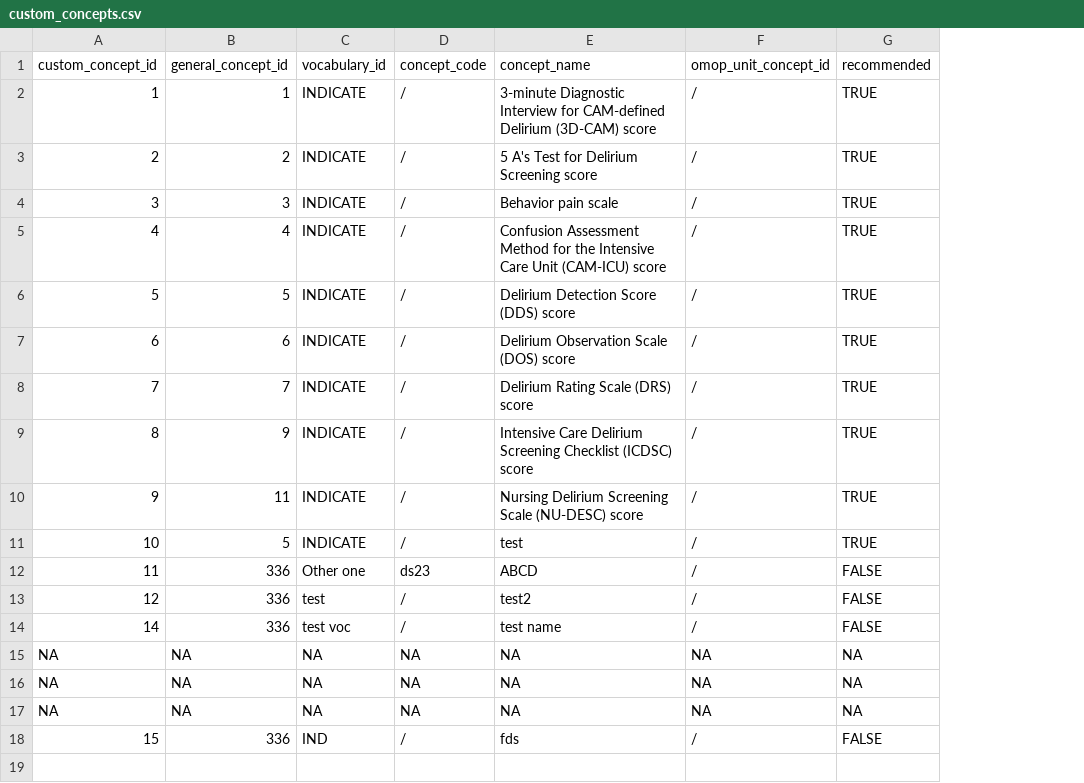
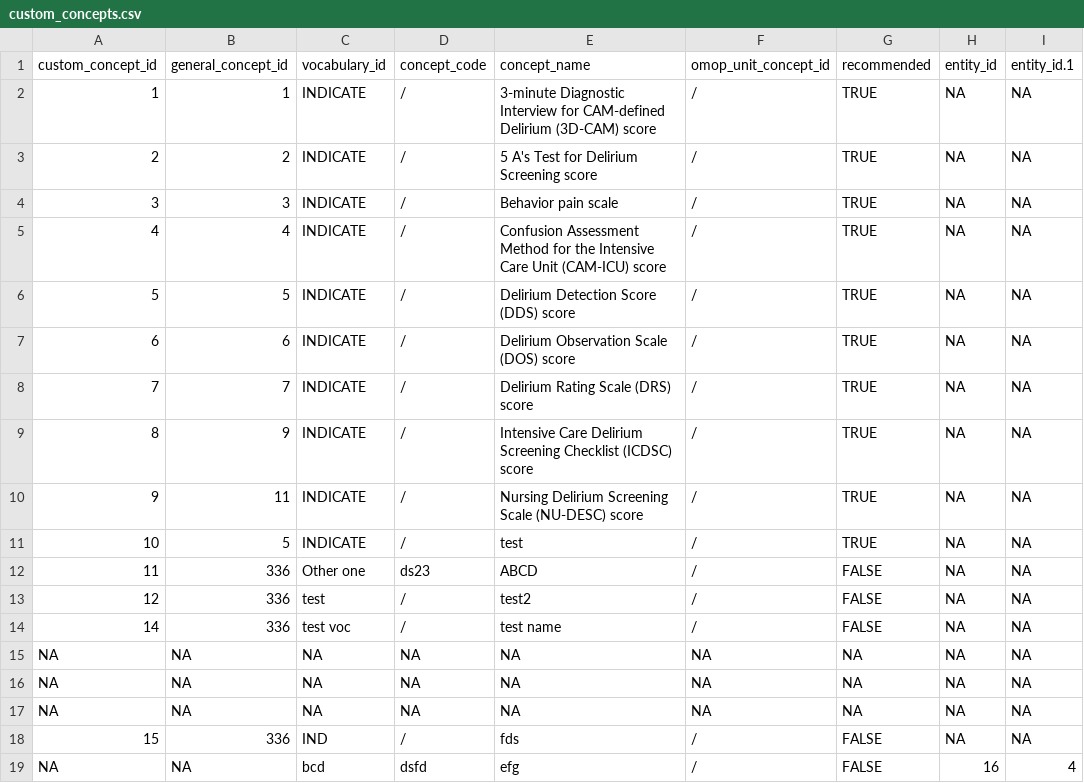
Before and after one commit to indicate-eu/data-dictionary, a CSV file: inst/extdata/csv/custom_concepts.csv, drawn as a sheet; the diff names each change by its address in the sheet, - before the commit and + after, or states it on an @@ line.

```diff
--- a/inst/extdata/csv/custom_concepts.csv
+++ b/inst/extdata/csv/custom_concepts.csv
+column H (entity_id), rows 2-18: all NA
+column I (entity_id.1), rows 2-18: all NA
+row 19: NA | NA | bcd | dsfd | efg | / | FALSE | 16 | 4
```
Also changed, not shown: inst/extdata/csv/general_concepts.csv, inst/extdata/csv/general_concepts_details.csv, 10 other files.
